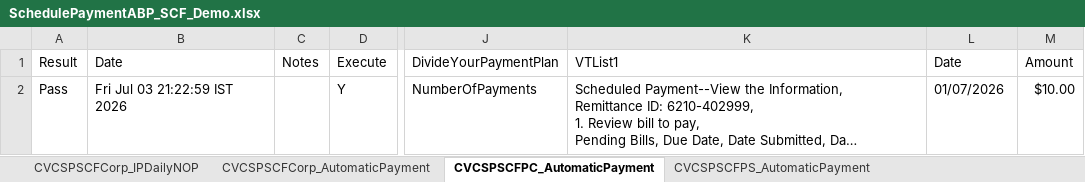
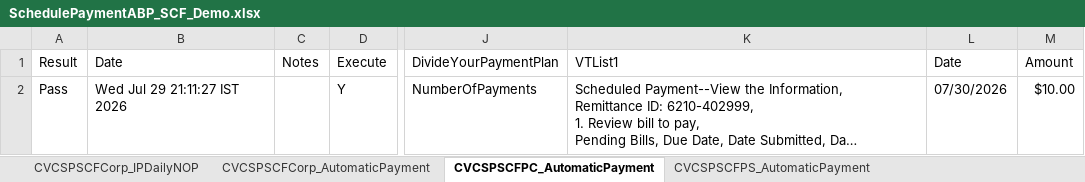
Before and after one commit to dcusend/VPS-Katalon, an Excel workbook: KatalonData/ABPTestDataDemo/SchedulePaymentABP_SCF_Demo.xlsx, sheet CVCSPSCFPC_AutomaticPayment, drawn as a sheet; only a part is shown, gaps mark what is left out; long unchanged cells end in …; values as stored, in another font and other column widths than the file's, no borders; the diff names each change by its address in the sheet, - before the commit and + after, or states it on an @@ line.

```diff
--- a/KatalonData/ABPTestDataDemo/SchedulePaymentABP_SCF_Demo.xlsx (sheet CVCSPSCFPC_AutomaticPayment)
+++ b/KatalonData/ABPTestDataDemo/SchedulePaymentABP_SCF_Demo.xlsx (sheet CVCSPSCFPC_AutomaticPayment)
-B2 (Date): Fri Jul 03 21:22:59 IST 2026
+B2 (Date): Wed Jul 29 21:11:27 IST 2026
-L2 (Date): 01/07/2026
+L2 (Date): 07/30/2026
```
Also changed, not shown: sheet CVCSPSCFCorp_IPDailyIA, sheet CVCSPSCFCorp_IPDeferred, sheet CVCSPSCFCorp_RecDaily, sheet CVCSPSCFPC_IPDailyNOP, sheet CVCSPSCFPC_RecDaily, sheet CVCSPSCFCorp_RecMonthly, 18 more sheets, KatalonData/ABPTestData/SchedulePaymentABP_NoCF.xlsx, KatalonData/ABPTestDataDemo/ABPTestData_Demo.xlsx, 23 other files.
